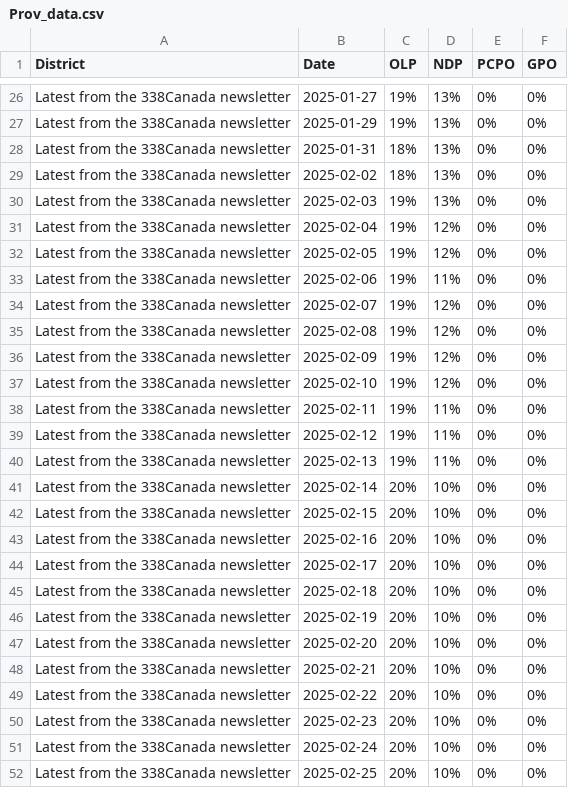
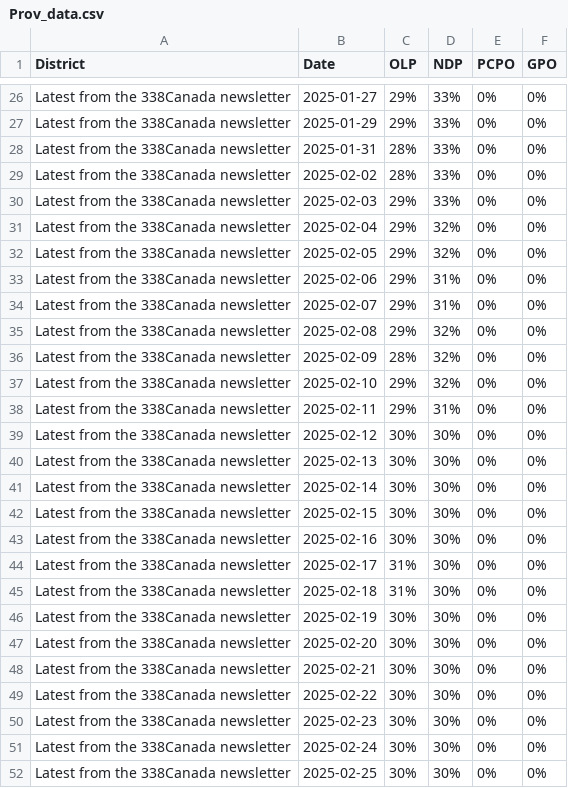
Before and after one commit to Travelingjake/Data-Scraper, a CSV file: _Provincial/Prov_data.csv, drawn as a sheet; only a part is shown, gaps mark what is left out; the diff covers the shown part only; the diff names each change by its address in the sheet, - before the commit and + after, or states it on an @@ line.

```diff
--- a/_Provincial/Prov_data.csv
+++ b/_Provincial/Prov_data.csv
-C26:C27 (OLP): 19%
+C26:C27 (OLP): 29%
-D26:D30 (NDP): 13%
+D26:D30 (NDP): 33%
-C28:C29 (OLP): 18%
+C28:C29 (OLP): 28%
-C30:C35 (OLP): 19%
+C30:C35 (OLP): 29%
-D31:D32 (NDP): 12%
+D31:D32 (NDP): 32%
-D33 (NDP): 11%
+D33 (NDP): 31%
-D34 (NDP): 12%
+D34 (NDP): 31%
-D35:D37 (NDP): 12%
+D35:D37 (NDP): 32%
-C36 (OLP): 19%
+C36 (OLP): 28%
-C37:C38 (OLP): 19%
+C37:C38 (OLP): 29%
-D38 (NDP): 11%
+D38 (NDP): 31%
-C39:C40 (OLP): 19%
+C39:C40 (OLP): 30%
-D39:D40 (NDP): 11%
+D39:D40 (NDP): 30%
-C41:C43 (OLP): 20%
+C41:C43 (OLP): 30%
-D41:D52 (NDP): 10%
+D41:D52 (NDP): 30%
-C44:C45 (OLP): 20%
+C44:C45 (OLP): 31%
-C46:C52 (OLP): 20%
+C46:C52 (OLP): 30%
```
Also changed, not shown: 72 edited cells elsewhere in this file.
